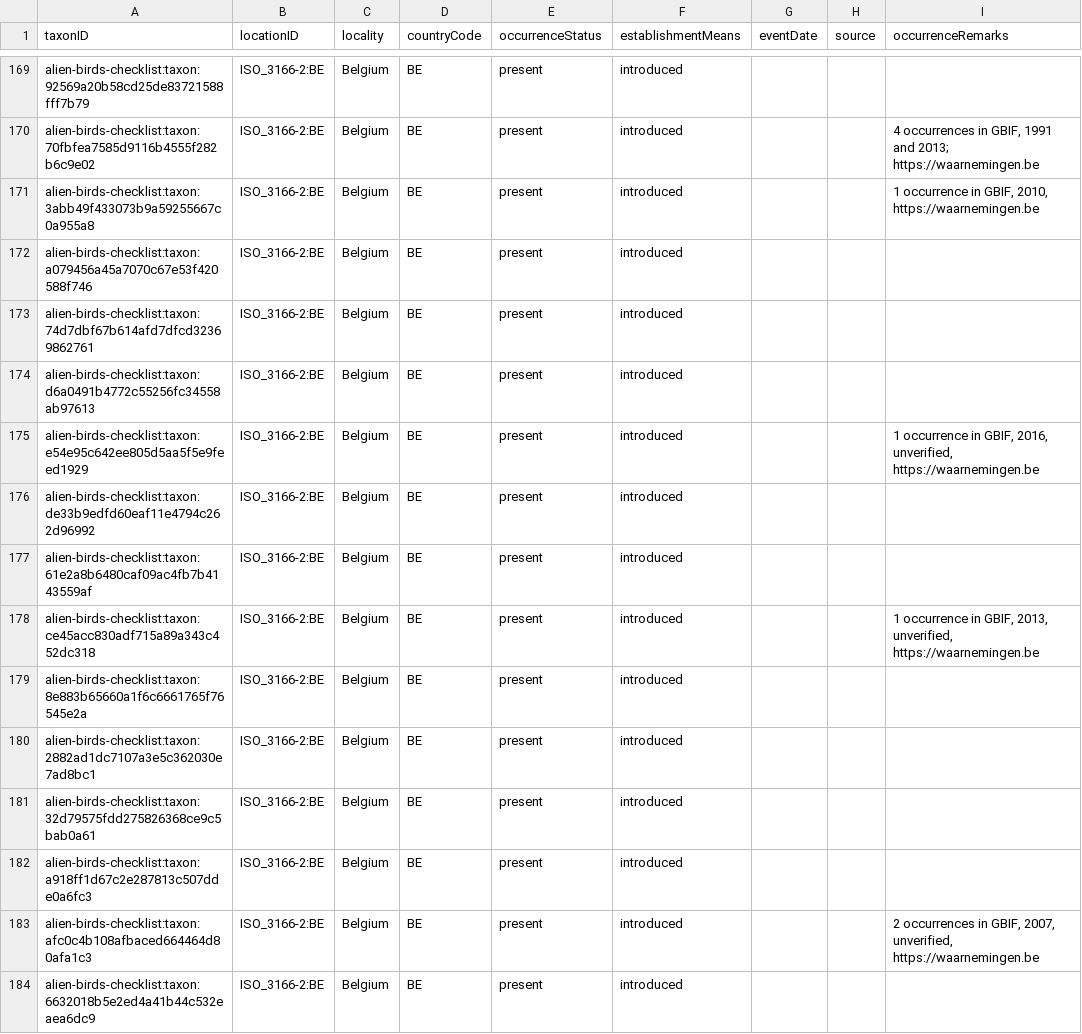
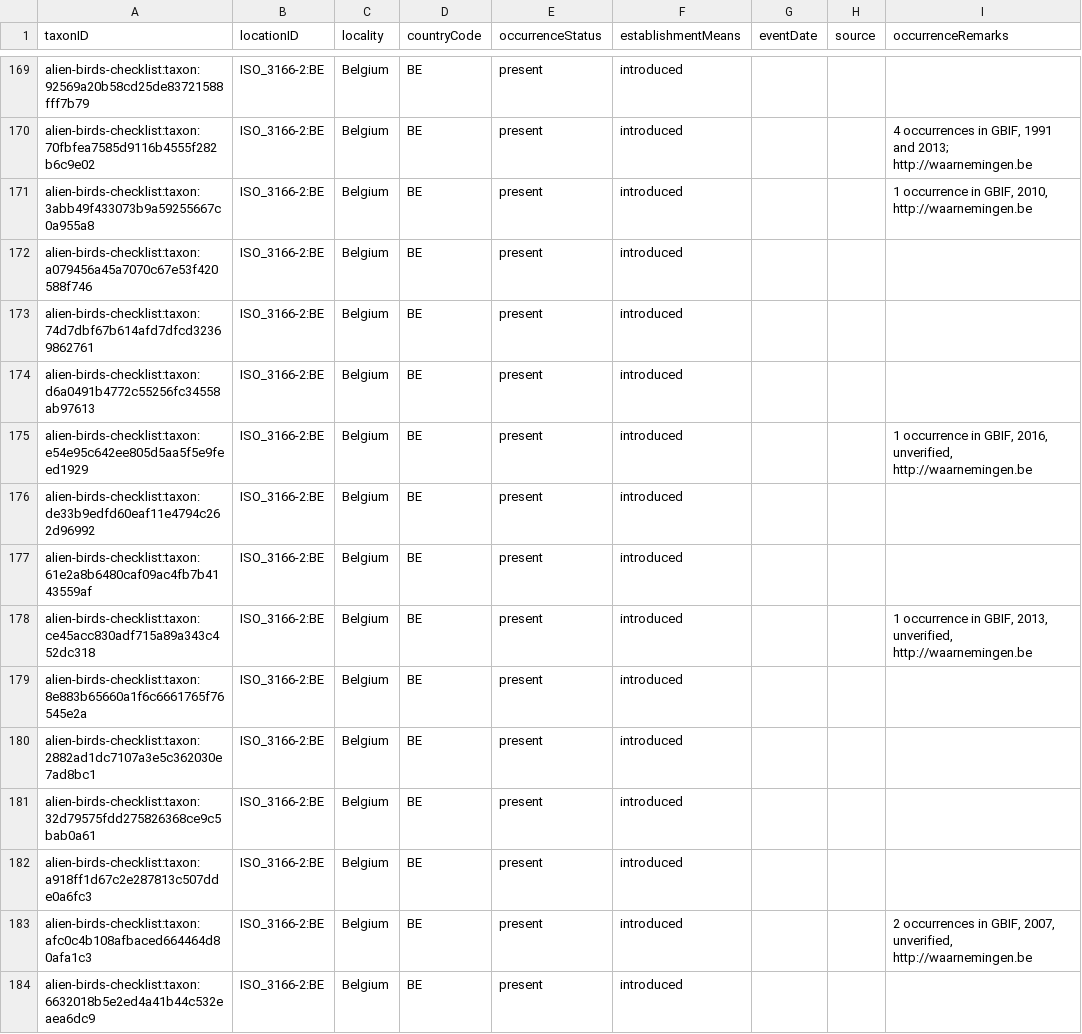
Before and after one commit to trias-project/alien-birds-checklist, a CSV file: data/processed/distribution.csv, drawn as a sheet; only a part is shown, gaps mark what is left out; the diff covers the shown part only; the diff names each change by its address in the sheet, - before the commit and + after, or states it on an @@ line.

```diff
--- a/data/processed/distribution.csv
+++ b/data/processed/distribution.csv
-I170 (occurrenceRemarks): …and 2013; https://waarnemingen.be
+I170 (occurrenceRemarks): …and 2013; http://waarnemingen.be
-I171 (occurrenceRemarks): …GBIF, 2010, https://waarnemingen.be
+I171 (occurrenceRemarks): …GBIF, 2010, http://waarnemingen.be
-I175 (occurrenceRemarks): …2016, unverified, https://waarnemingen.be
+I175 (occurrenceRemarks): …2016, unverified, http://waarnemingen.be
-I178 (occurrenceRemarks): …2013, unverified, https://waarnemingen.be
+I178 (occurrenceRemarks): …2013, unverified, http://waarnemingen.be
-I183 (occurrenceRemarks): …2007, unverified, https://waarnemingen.be
+I183 (occurrenceRemarks): …2007, unverified, http://waarnemingen.be
```
Also changed, not shown: 87 edited cells elsewhere in this file, data/raw/alien_bird_checklist_dump.csv.
